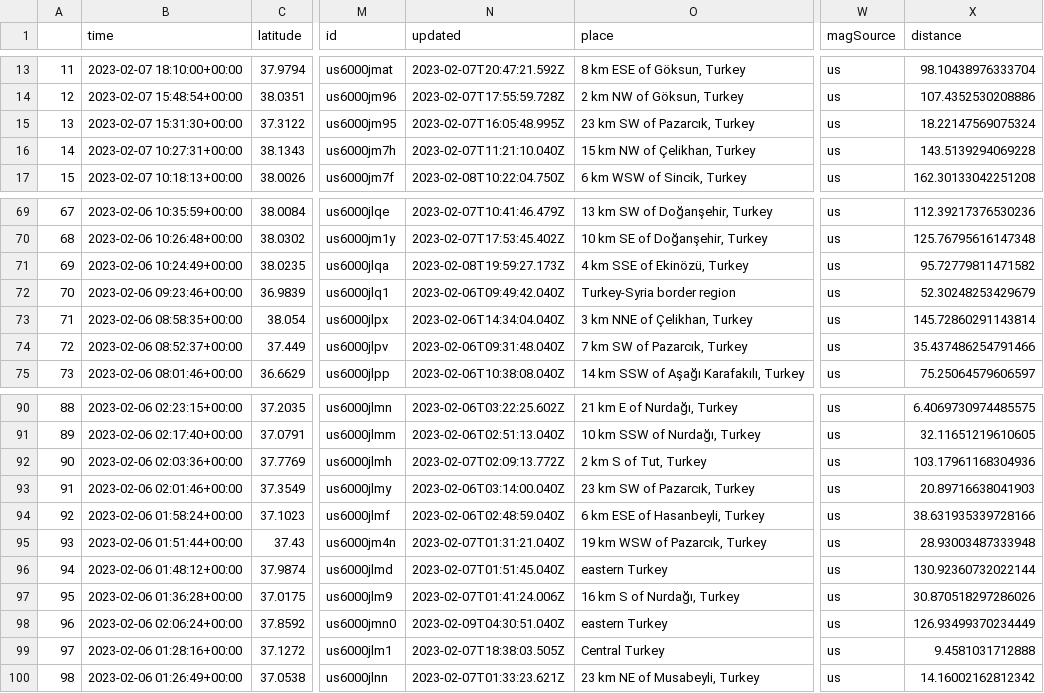
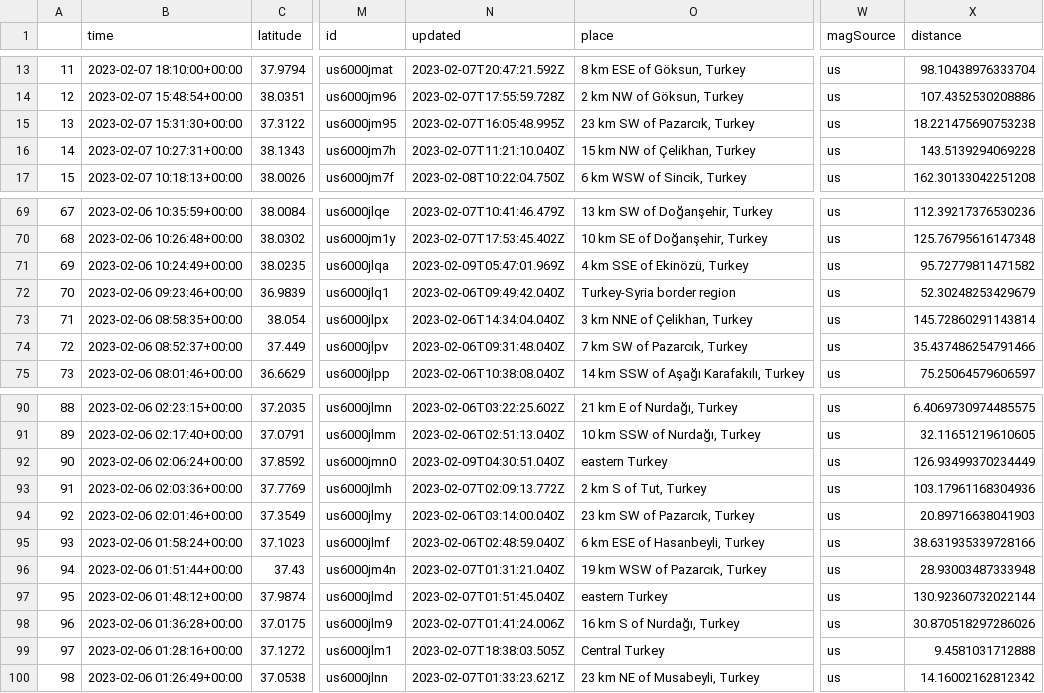
Before and after one commit to yong-xiong/turkey-quake, a CSV file: quake_list_turkey.csv, drawn as a sheet; only a part is shown, gaps mark what is left out; addresses are those after the commit; the diff names each change by its address in the sheet, - before the commit and + after, or states it on an @@ line.

```diff
--- a/quake_list_turkey.csv
+++ b/quake_list_turkey.csv
-X15 (distance): 18.22147569075324
+X15 (distance): 18.221475690753238
-N71 (updated): 2023-02-08T19:59:27.173Z
+N71 (updated): 2023-02-09T05:47:01.969Z
@@ row 98 moved to row 92: 90 @@
@@ column A renumbered between rows 93 and 98 @@
```
Also changed, not shown: quake_turkey_mag.csv, 1 other file.
